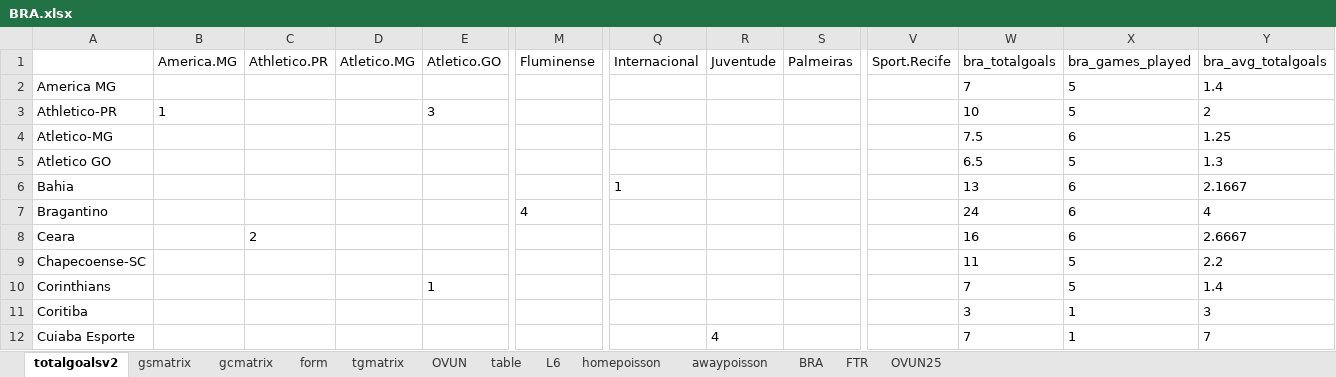
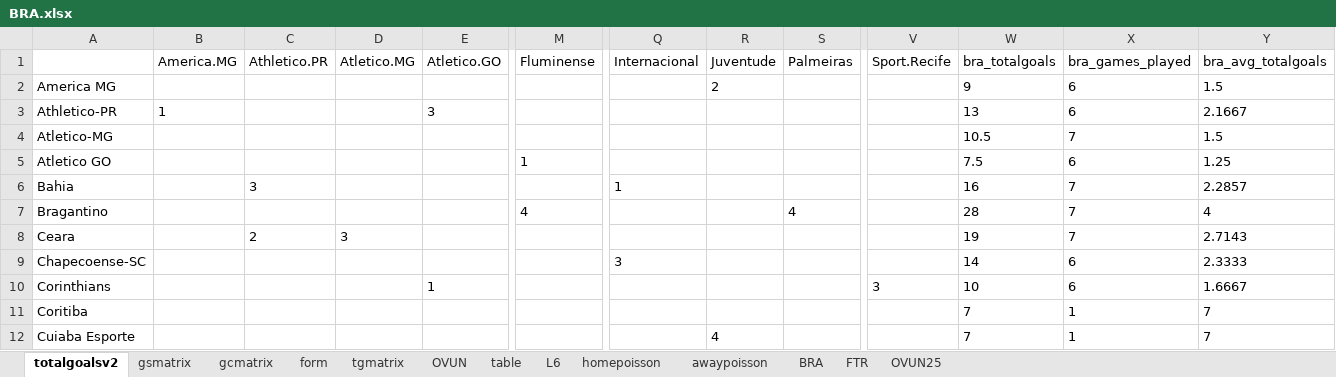
Before and after one commit to gitboyzorro5/Rsoccer, an Excel workbook: BRA.xlsx, sheet totalgoalsv2, drawn as a sheet; only a part is shown, gaps mark what is left out; values as stored, in another font and other column widths than the file's, no borders; the diff covers the shown part only; the diff names each change by its address in the sheet, - before the commit and + after, or states it on an @@ line.

```diff
--- a/BRA.xlsx (sheet totalgoalsv2)
+++ b/BRA.xlsx (sheet totalgoalsv2)
-R2 (Juventude): (empty)
+R2 (Juventude): 2
-W2 (bra_totalgoals): 7
+W2 (bra_totalgoals): 9
-X2:X3 (bra_games_played): 5
+X2:X3 (bra_games_played): 6
-Y2 (bra_avg_totalgoals): 1.4
+Y2 (bra_avg_totalgoals): 1.5
-W3 (bra_totalgoals): 10
+W3 (bra_totalgoals): 13
-Y3 (bra_avg_totalgoals): 2
+Y3 (bra_avg_totalgoals): 2.1667
-W4 (bra_totalgoals): 7.5
+W4 (bra_totalgoals): 10.5
-X4 (bra_games_played): 6
+X4 (bra_games_played): 7
-Y4 (bra_avg_totalgoals): 1.25
+Y4 (bra_avg_totalgoals): 1.5
-M5 (Fluminense): (empty)
+M5 (Fluminense): 1
-W5 (bra_totalgoals): 6.5
+W5 (bra_totalgoals): 7.5
-X5 (bra_games_played): 5
+X5 (bra_games_played): 6
-Y5 (bra_avg_totalgoals): 1.3
+Y5 (bra_avg_totalgoals): 1.25
-C6 (Athletico.PR): (empty)
+C6 (Athletico.PR): 3
-W6 (bra_totalgoals): 13
+W6 (bra_totalgoals): 16
-X6:X8 (bra_games_played): 6
+X6:X8 (bra_games_played): 7
-Y6 (bra_avg_totalgoals): 2.1667
+Y6 (bra_avg_totalgoals): 2.2857
-S7 (Palmeiras): (empty)
+S7 (Palmeiras): 4
-W7 (bra_totalgoals): 24
+W7 (bra_totalgoals): 28
-D8 (Atletico.MG): (empty)
+D8 (Atletico.MG): 3
-W8 (bra_totalgoals): 16
+W8 (bra_totalgoals): 19
-Y8 (bra_avg_totalgoals): 2.6667
+Y8 (bra_avg_totalgoals): 2.7143
-Q9 (Internacional): (empty)
+Q9 (Internacional): 3
-W9 (bra_totalgoals): 11
+W9 (bra_totalgoals): 14
-X9:X10 (bra_games_played): 5
+X9:X10 (bra_games_played): 6
-Y9 (bra_avg_totalgoals): 2.2
+Y9 (bra_avg_totalgoals): 2.3333
-V10 (Sport.Recife): (empty)
+V10 (Sport.Recife): 3
-W10 (bra_totalgoals): 7
+W10 (bra_totalgoals): 10
-Y10 (bra_avg_totalgoals): 1.4
+Y10 (bra_avg_totalgoals): 1.6667
-W11 (bra_totalgoals): 3
+W11 (bra_totalgoals): 7
-Y11 (bra_avg_totalgoals): 3
+Y11 (bra_avg_totalgoals): 7
```
Also changed, not shown: 32 edited cells elsewhere in this sheet, sheet BRA, sheet table, sheet L6, sheet OVUN, sheet homepoisson, sheet awaypoisson, 6 more sheets, MLS.xlsx, 1 other file.
